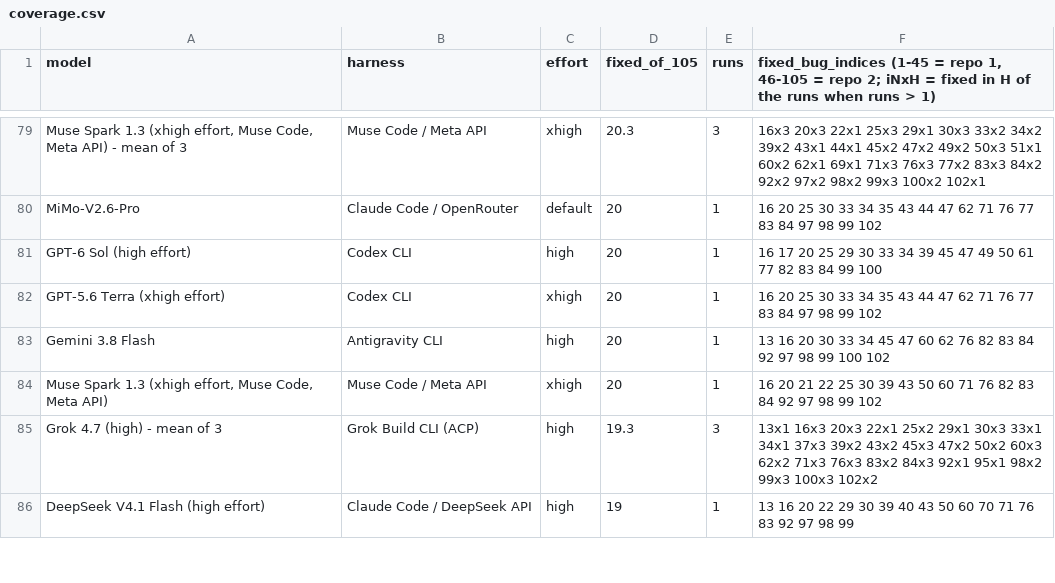
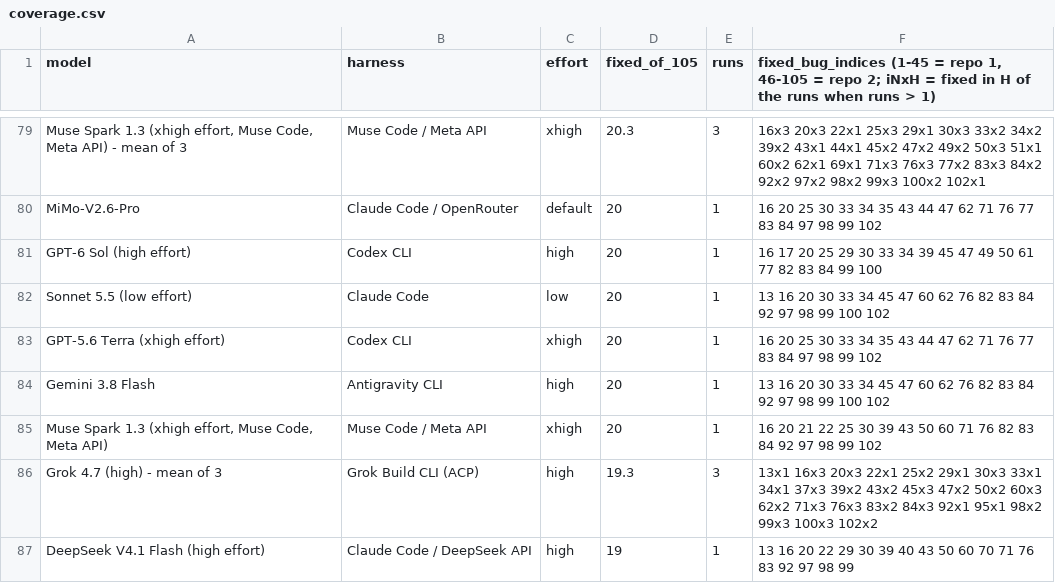
Before and after one commit to phuryn/bug-hunt-bench, a CSV file: results/coverage.csv, drawn as a sheet; only a part is shown, gaps mark what is left out.

```diff
--- a/results/coverage.csv
+++ b/results/coverage.csv
@@ -81,2 +81,3 @@ MiMo-V2.6-Pro,Claude Code / OpenRouter,default,20,1,16 20 25 30 33 34 35 43 44 4
 GPT-6 Sol (high effort),Codex CLI,high,20,1,16 17 20 25 29 30 33 34 39 45 47 49 50 61 77 82 83 84 99 100
+Sonnet 5.5 (low effort),Claude Code,low,20,1,13 16 20 30 33 34 45 47 60 62 76 82 83 84 92 97 98 99 100 102
 GPT-5.6 Terra (xhigh effort),Codex CLI,xhigh,20,1,16 20 25 30 33 34 35 43 44 47 62 71 76 77 83 84 97 98 99 102
```
Also changed, not shown: results/combined-scoreboard.csv, results/repo1-metrics.csv, 8 other files.
